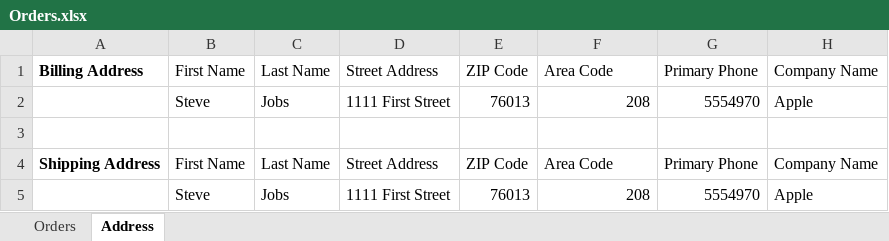
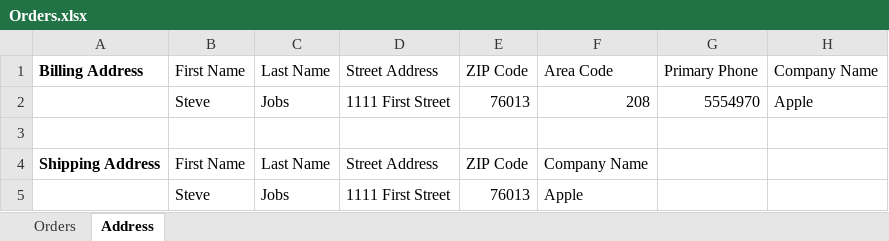
Before and after one commit to 1811-nov27-net/HansenBeauProjectTwoRepository, an Excel workbook: HansenBeauProject2/Accessory Files/Orders.xlsx, sheet Address, drawn as a sheet; values as stored, in another font and other column widths than the file's, no borders; the diff names each change by its address in the sheet, - before the commit and + after, or states it on an @@ line.

Commit message:
Populate shipping address information implemented... populate payment information implemented

```diff
--- a/HansenBeauProject2/Accessory Files/Orders.xlsx (sheet Address)
+++ b/HansenBeauProject2/Accessory Files/Orders.xlsx (sheet Address)
-F4: Area Code
+F4: Company Name
-G4: Primary Phone
+G4: (empty)
-H4: Company Name
+H4: (empty)
-F5: 208
+F5: Apple
-G5: 5554970
+G5: (empty)
-H5: Apple
+H5: (empty)
```
Also changed, not shown: 19 other files.
